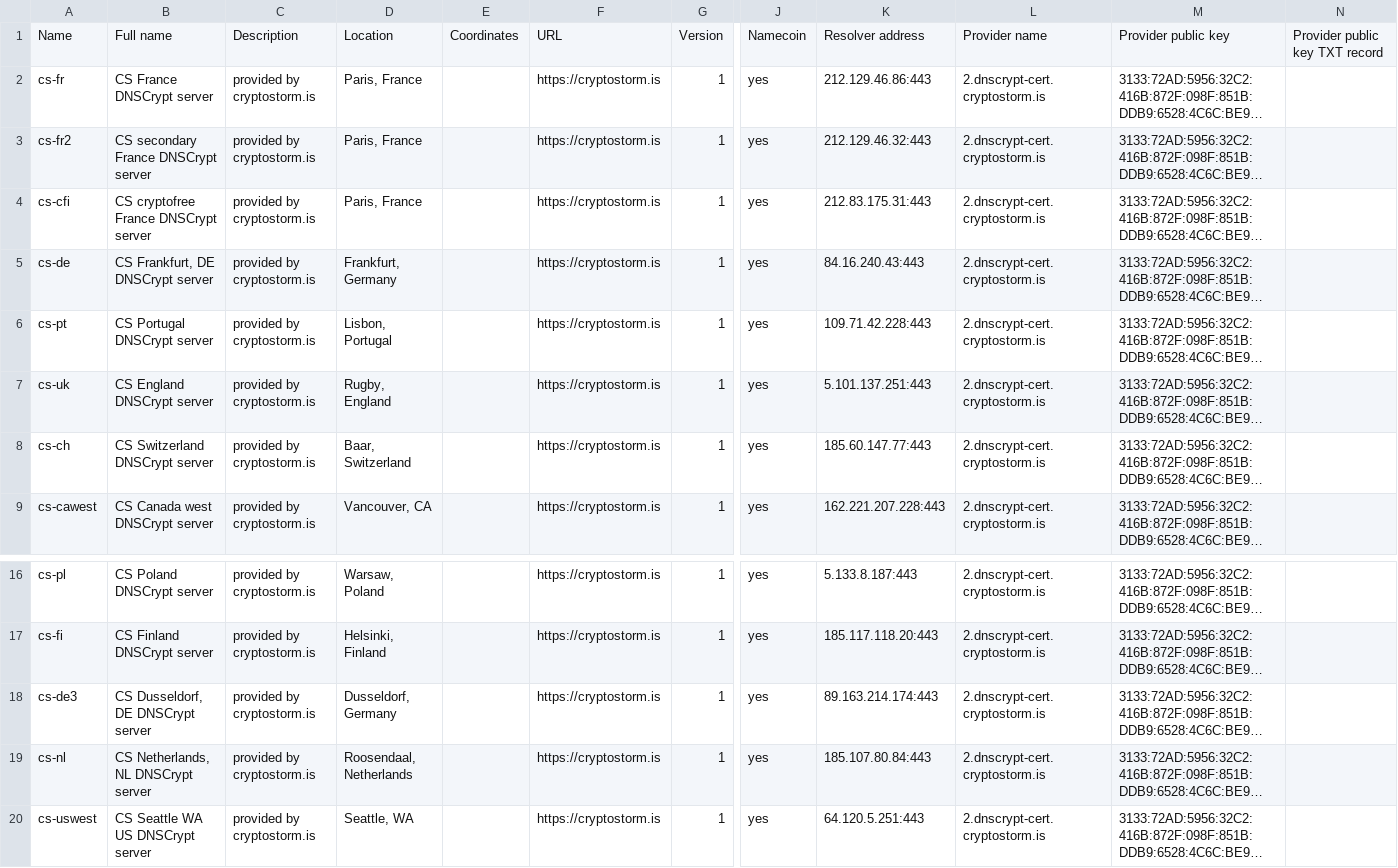
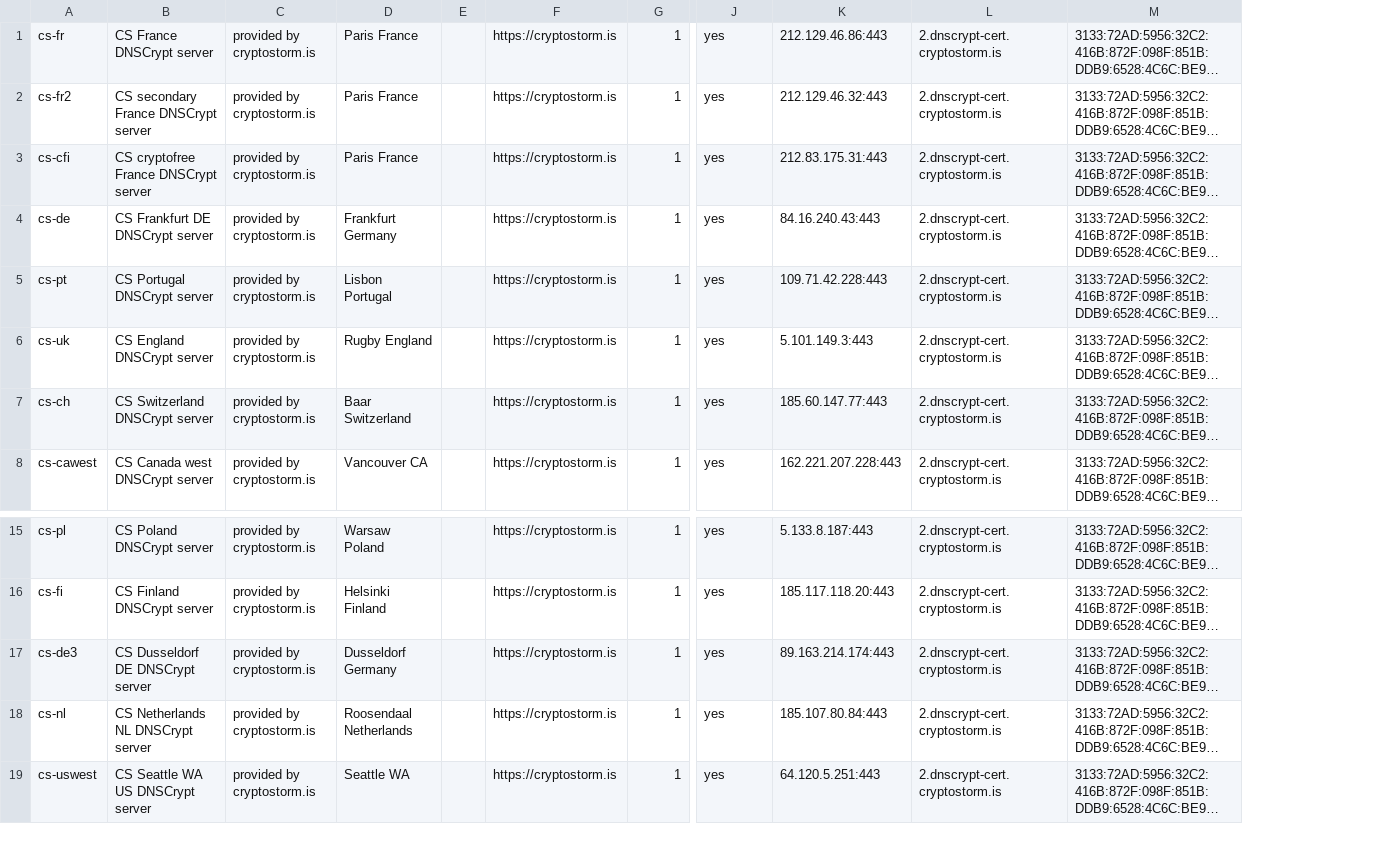
Before and after one commit to cryptostorm/cstorm_deepDNS, a CSV file: dnscrypt-resolvers.csv, drawn as a sheet; only a part is shown, gaps mark what is left out; long unchanged cells end in …; removed rows and columns are numbered as before the commit, all else as after; rows hold the shown columns only; the diff names each change by its address in the sheet, - before the commit and + after, or states it on an @@ line.

Commit message:
Update dnscrypt-resolvers.csv

```diff
--- a/dnscrypt-resolvers.csv
+++ b/dnscrypt-resolvers.csv
-column D, rows 2-9: Paris, France | Paris, France | Paris, France | Frankfurt, Germany | Lisbon, Portugal | Rugby, England | Baar, Switzerland | Vancouver, CA; rows 16-20: Warsaw, Poland | Helsinki, Finland | Dusseldorf, Germany | Roosendaal, Netherlands | Seattle, WA
-column E, empty
+column D, rows 1-8: Paris France | Paris France | Paris France | Frankfurt Germany | Lisbon Portugal | Rugby England | Baar Switzerland | Vancouver CA; rows 15-19: Warsaw Poland | Helsinki Finland | Dusseldorf Germany | Roosendaal Netherlands | Seattle WA
+column E, empty
-column N, empty
-row 1: Name | Full name | Description | Location | Coordinates | URL | Version | Namecoin | Resolver address | Provider name | Provider public key | Provider public key TXT record
-B4: CS Frankfurt, DE DNSCrypt server
+B4: CS Frankfurt DE DNSCrypt server
-K6: 5.101.137.251:443
+K6: 5.101.149.3:443
-B17: CS Dusseldorf, DE DNSCrypt server
+B17: CS Dusseldorf DE DNSCrypt server
-B18: CS Netherlands, NL DNSCrypt server
+B18: CS Netherlands NL DNSCrypt server
```
